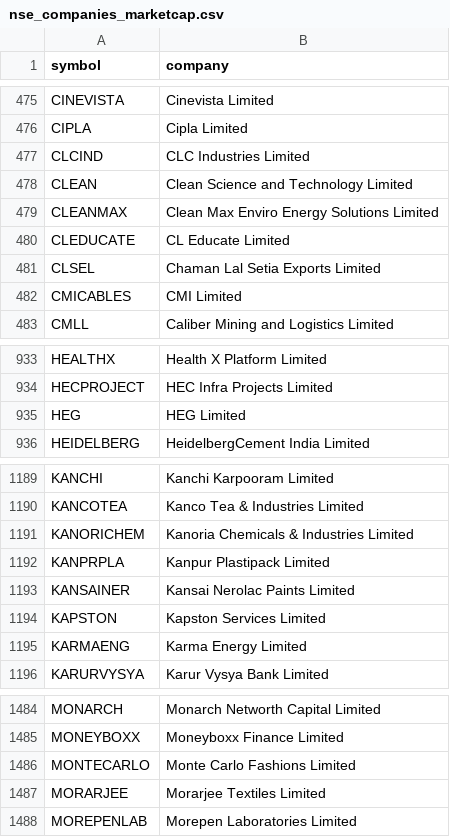
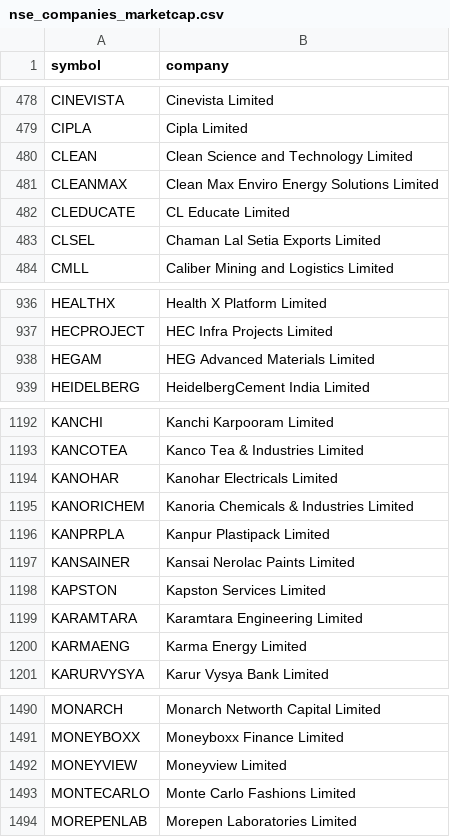
Before and after one commit to SavinderMaan/genai, a CSV file: nse_companies_marketcap.csv, drawn as a sheet; only a part is shown, gaps mark what is left out; removed rows and columns are numbered as before the commit, all else as after; the diff covers the shown part only; the diff names each change by its address in the sheet, - before the commit and + after, or states it on an @@ line.

```diff
--- a/nse_companies_marketcap.csv
+++ b/nse_companies_marketcap.csv
-row 477: CLCIND | CLC Industries Limited
-row 482: CMICABLES | CMI Limited
-row 935: HEG | HEG Limited
+row 938: HEGAM | HEG Advanced Materials Limited
+row 1194: KANOHAR | Kanohar Electricals Limited
+row 1199: KARAMTARA | Karamtara Engineering Limited
+row 1492: MONEYVIEW | Moneyview Limited
-row 1487: MORARJEE | Morarjee Textiles Limited
```
Also changed, not shown: 23 added rows, 15 removed rows and 1 edited cell elsewhere in this file, 10 other files.
